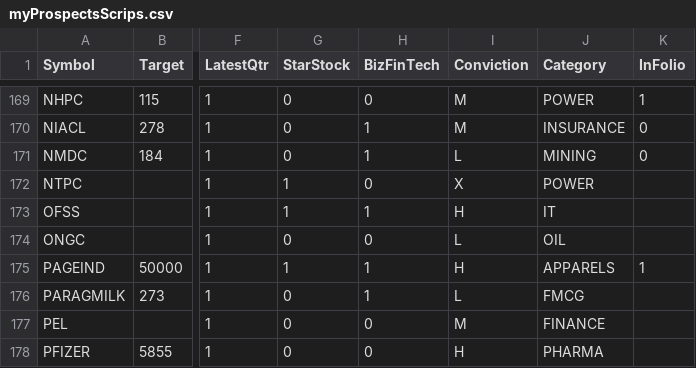
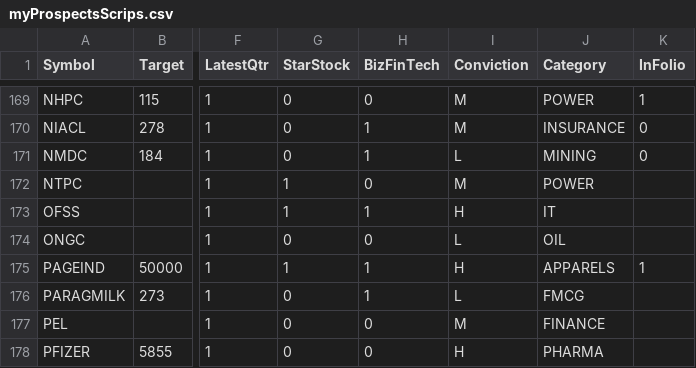
Before and after one commit to ankit-rathi/Quantvesting_v1, a CSV file: data/myProspectsScrips.csv, drawn as a sheet; only a part is shown, gaps mark what is left out; the diff names each change by its address in the sheet, - before the commit and + after, or states it on an @@ line.

Commit message:
Add files via upload

```diff
--- a/data/myProspectsScrips.csv
+++ b/data/myProspectsScrips.csv
-I172 (Conviction): X
+I172 (Conviction): M
```
